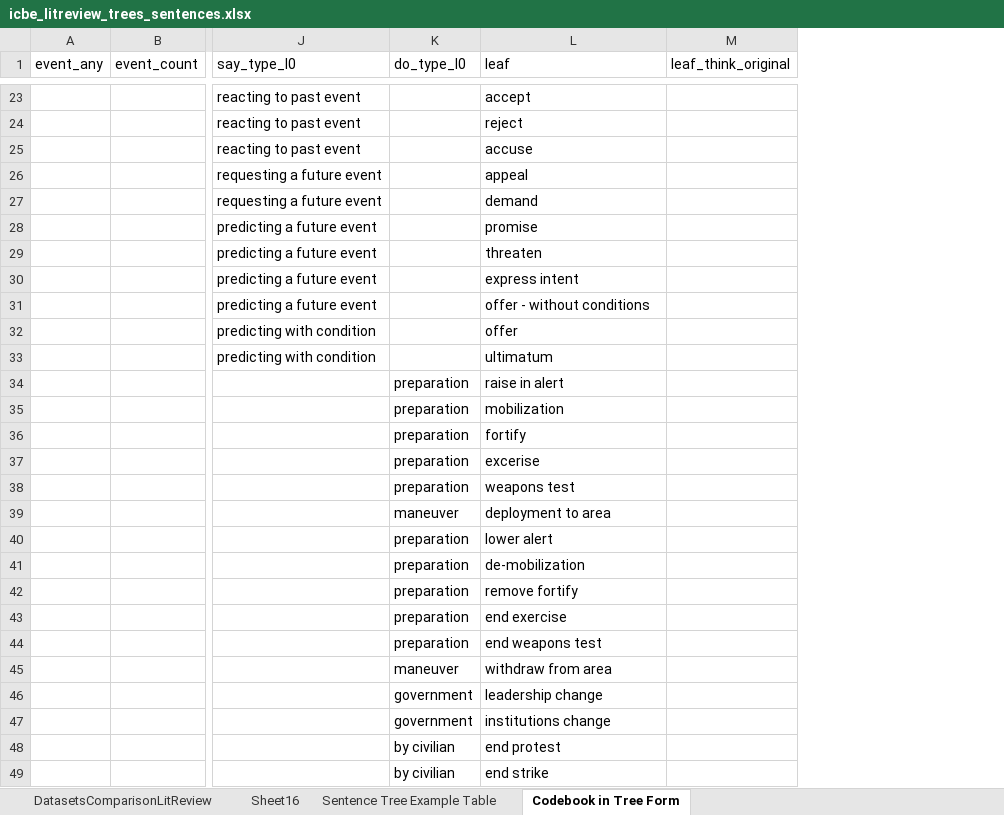
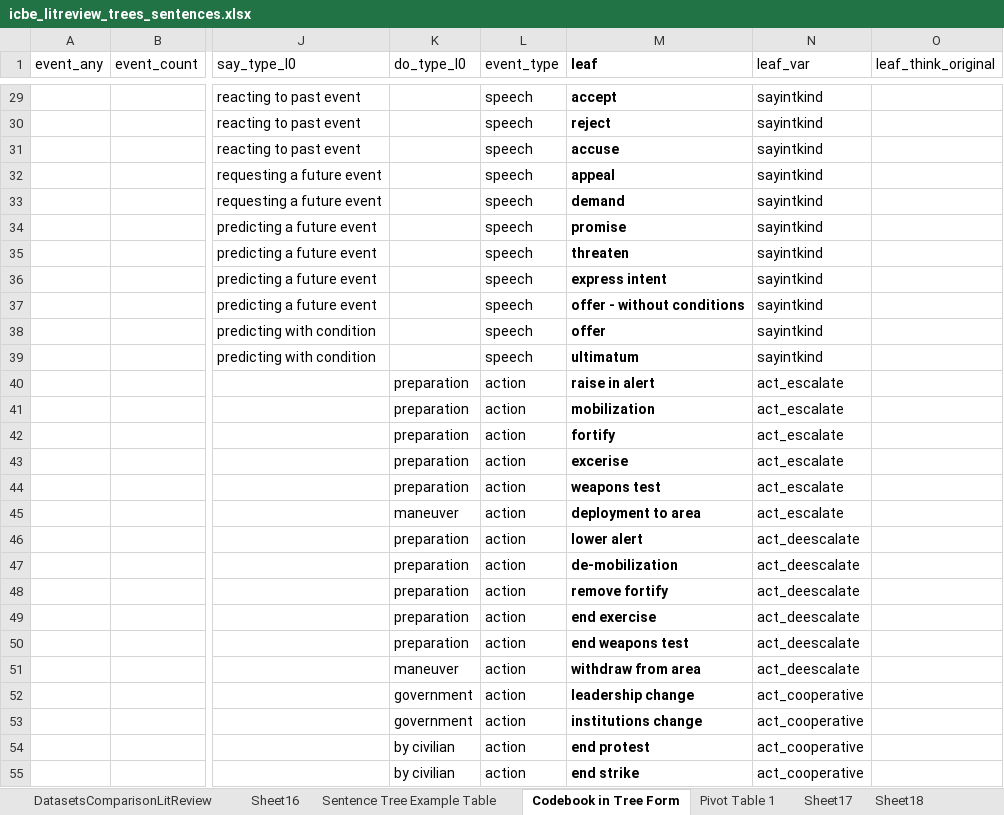
Before and after one commit to CenterForPeaceAndSecurityStudies/ICBEdataset, an Excel workbook: replication_data/in/icbe_litreview_trees_sentences.xlsx, sheet Codebook in Tree Form, drawn as a sheet; only a part is shown, gaps mark what is left out; values as stored, in another font and other column widths than the file's, no borders; charts and pictures not drawn; addresses are those after the commit; the diff covers the shown part only; the diff names each change by its address in the sheet, - before the commit and + after, or states it on an @@ line.

Commit message:
tree fixes

```diff
--- a/replication_data/in/icbe_litreview_trees_sentences.xlsx (sheet Codebook in Tree Form)
+++ b/replication_data/in/icbe_litreview_trees_sentences.xlsx (sheet Codebook in Tree Form)
+sheet tab: Pivot Table 1
+sheet tab: Sheet17
+sheet tab: Sheet18
+column L (event_type), rows 29-55: speech | speech | speech | speech | speech | speech | speech | speech | speech | speech | speech | action | action | action | action | action | action | action | action | action | action | action | action | action | action | action | action
+column N (leaf_var), rows 29-55: sayintkind | sayintkind | sayintkind | sayintkind | sayintkind | sayintkind | sayintkind | sayintkind | sayintkind | sayintkind | sayintkind | act_escalate | act_escalate | act_escalate | act_escalate | act_escalate | act_escalate | act_deescalate | act_deescalate | act_deescalate | act_deescalate | act_deescalate | act_deescalate | act_cooperative | act_cooperative | act_cooperative | act_cooperative
-M1 bold: off
+M1 bold: on
-M29:M55 bold: off
+M29:M55 bold: on
```
Also changed, not shown: 6 added rows, 1 removed row, 5 edited cells and cell formats elsewhere in this sheet, charts or pictures, replication_paper/data/in/icbe_litreview_trees_sentences.xlsx, 5 other files.
